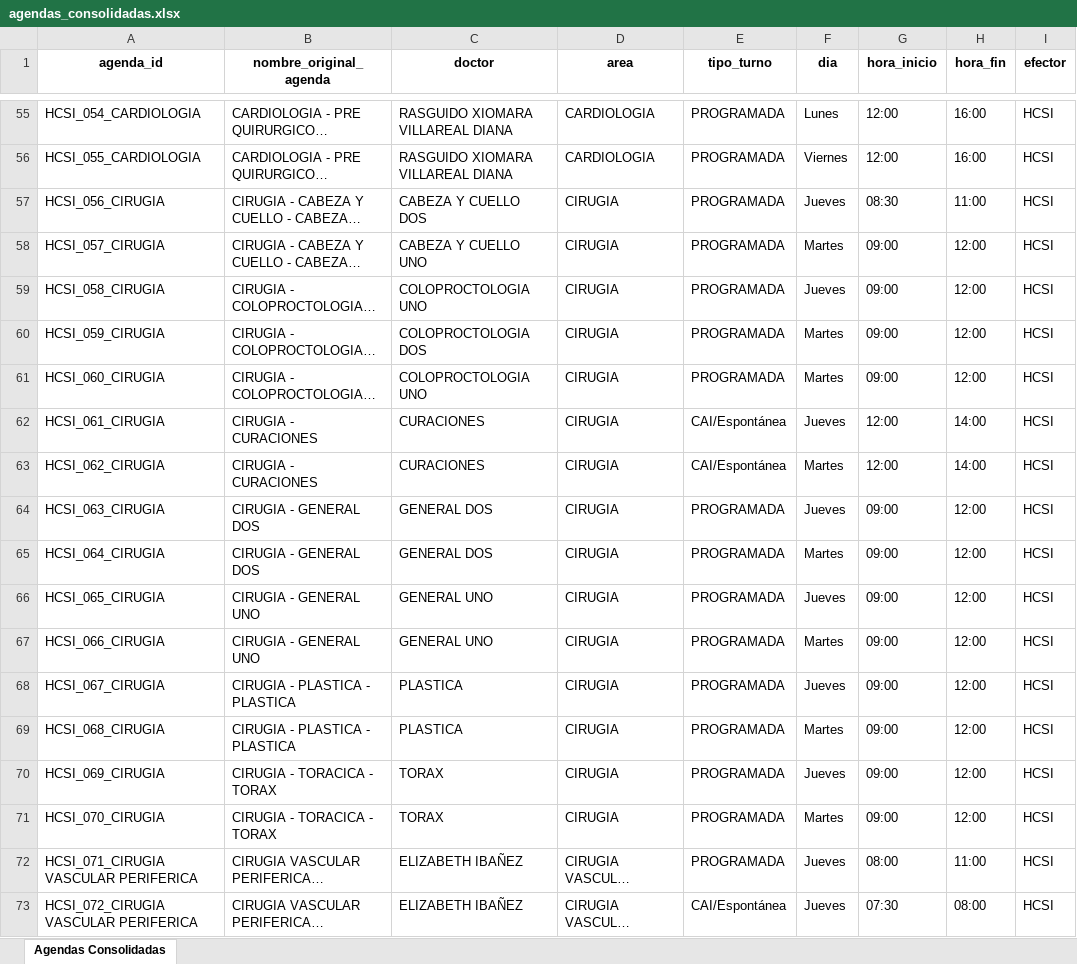
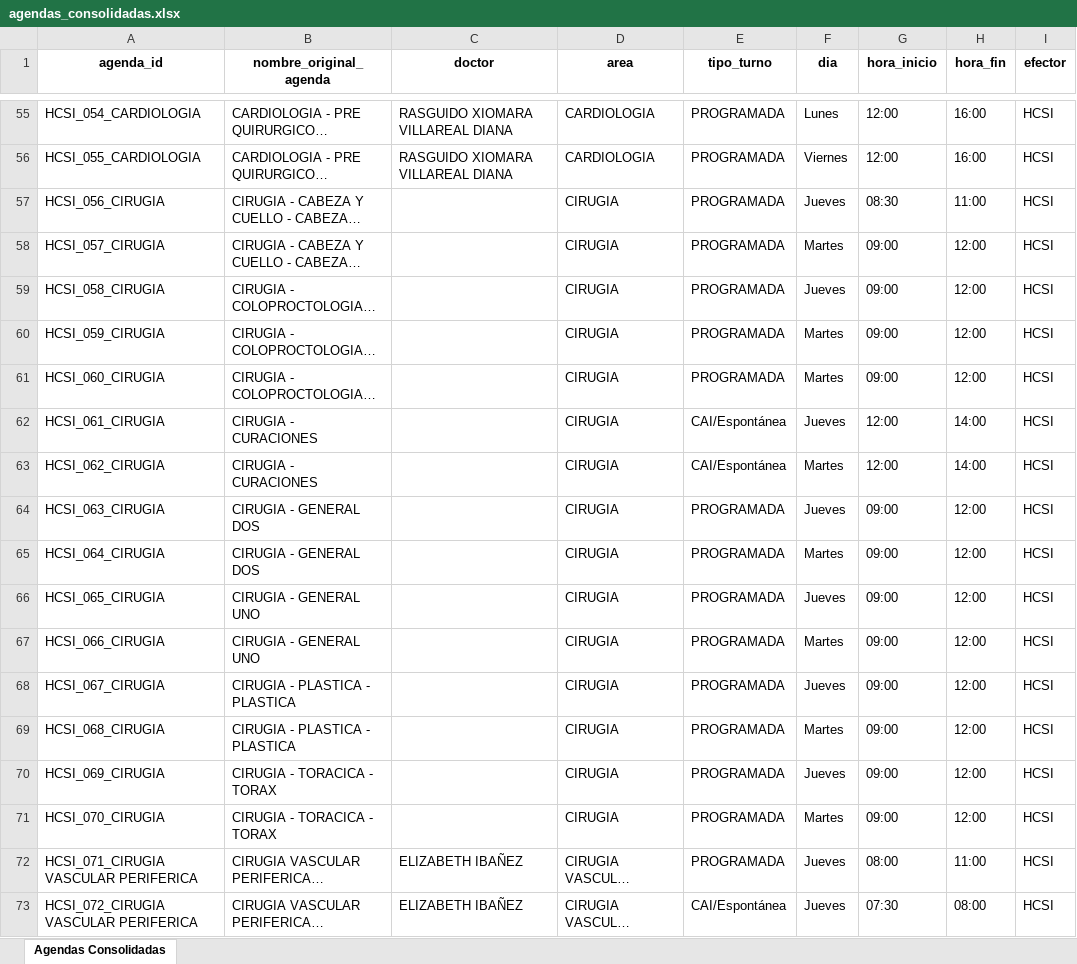
Before and after one commit to LucasRosenz/normalizacion_hcsi, an Excel workbook: datos/csv_procesado/agendas_consolidadas.xlsx, sheet Agendas Consolidadas, drawn as a sheet; only a part is shown, gaps mark what is left out; long unchanged cells end in …; values as stored, in another font and other column widths than the file's, no borders; the diff covers the shown part only; the diff names each change by its address in the sheet, - before the commit and + after, or states it on an @@ line.

```diff
--- a/datos/csv_procesado/agendas_consolidadas.xlsx (sheet Agendas Consolidadas)
+++ b/datos/csv_procesado/agendas_consolidadas.xlsx (sheet Agendas Consolidadas)
-C57 (doctor): CABEZA Y CUELLO DOS
+C57 (doctor): (empty)
-C58 (doctor): CABEZA Y CUELLO UNO
+C58 (doctor): (empty)
-C59 (doctor): COLOPROCTOLOGIA UNO
+C59 (doctor): (empty)
-C60 (doctor): COLOPROCTOLOGIA DOS
+C60 (doctor): (empty)
-C61 (doctor): COLOPROCTOLOGIA UNO
+C61 (doctor): (empty)
-C62:C63 (doctor): CURACIONES
+C62:C63 (doctor): (empty)
-C64:C65 (doctor): GENERAL DOS
+C64:C65 (doctor): (empty)
-C66:C67 (doctor): GENERAL UNO
+C66:C67 (doctor): (empty)
-C68:C69 (doctor): PLASTICA
+C68:C69 (doctor): (empty)
-C70:C71 (doctor): TORAX
+C70:C71 (doctor): (empty)
```
Also changed, not shown: 30 edited cells elsewhere in this sheet, 8 other files.
